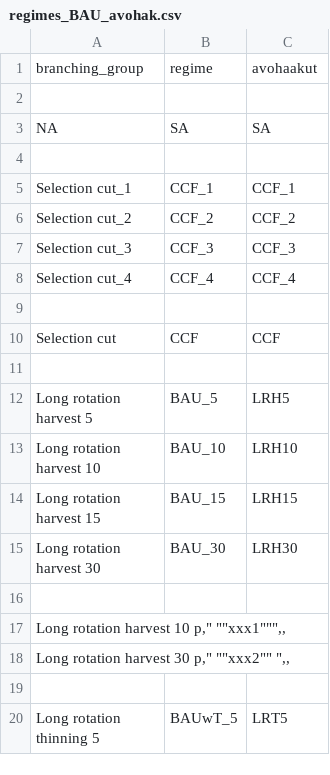
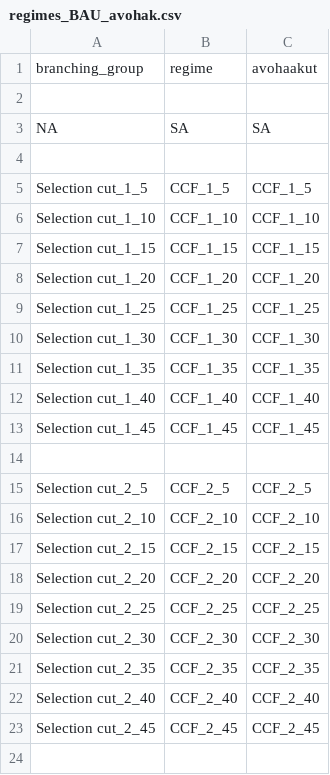
Before and after one commit to mariapotterf/windDamage, a CSV file: regimes_BAU_avohak.csv, drawn as a sheet; only a part is shown; the shorter side is filled out with more unchanged rows; the diff covers the shown part only.

Commit message:
completed number of regimes from avohakkut paper

```diff
--- a/regimes_BAU_avohak.csv
+++ b/regimes_BAU_avohak.csv
@@ -4 +4,21 @@ NA;SA;SA
 ;;
+Selection cut_1_5;CCF_1_5;CCF_1_5
+Selection cut_1_10;CCF_1_10;CCF_1_10
+Selection cut_1_15;CCF_1_15;CCF_1_15
+Selection cut_1_20;CCF_1_20;CCF_1_20
+Selection cut_1_25;CCF_1_25;CCF_1_25
+Selection cut_1_30;CCF_1_30;CCF_1_30
+Selection cut_1_35;CCF_1_35;CCF_1_35
+Selection cut_1_40;CCF_1_40;CCF_1_40
+Selection cut_1_45;CCF_1_45;CCF_1_45
+;;
+Selection cut_2_5;CCF_2_5;CCF_2_5
+Selection cut_2_10;CCF_2_10;CCF_2_10
+Selection cut_2_15;CCF_2_15;CCF_2_15
+Selection cut_2_20;CCF_2_20;CCF_2_20
+Selection cut_2_25;CCF_2_25;CCF_2_25
+Selection cut_2_30;CCF_2_30;CCF_2_30
+Selection cut_2_35;CCF_2_35;CCF_2_35
+Selection cut_2_40;CCF_2_40;CCF_2_40
+Selection cut_2_45;CCF_2_45;CCF_2_45
+;;
```
Also changed, not shown: 20 added rows elsewhere in this file.
